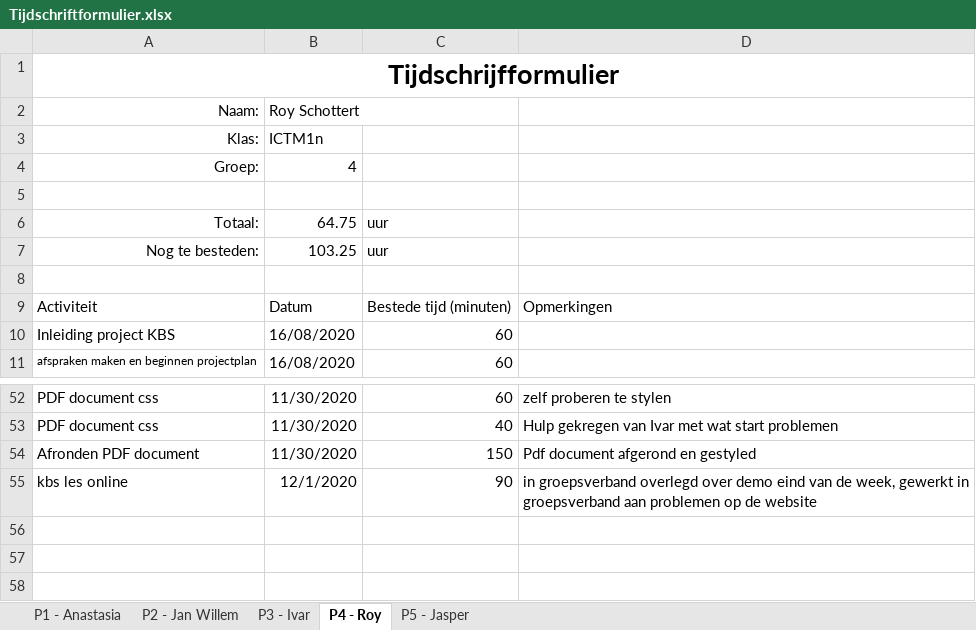
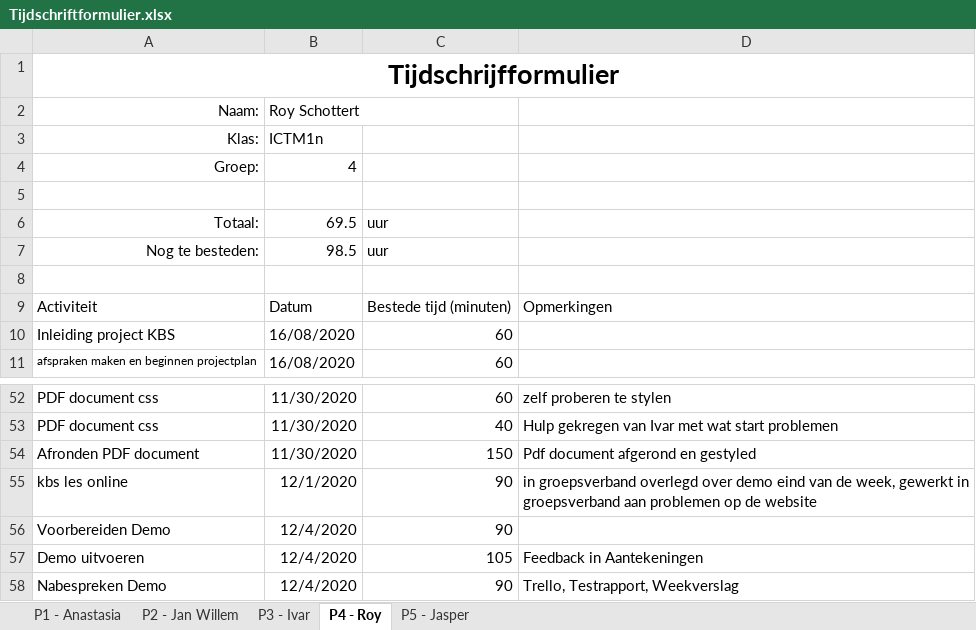
Before and after one commit to thesmallwan123/NerdyGadgets, an Excel workbook: Documenten/Tijdschriftformulier.xlsx, sheet P4 - Roy, drawn as a sheet; only a part is shown, gaps mark what is left out; values as stored, in another font and other column widths than the file's, no borders; table styles not drawn; the diff names each change by its address in the sheet, - before the commit and + after, or states it on an @@ line.

```diff
--- a/Documenten/Tijdschriftformulier.xlsx (sheet P4 - Roy)
+++ b/Documenten/Tijdschriftformulier.xlsx (sheet P4 - Roy)
-B6: 64.75
+B6: 69.5
-B7: 103.25
+B7: 98.5
+row 56: Voorbereiden Demo | 12/4/2020 | 90
+row 57: Demo uitvoeren | 12/4/2020 | 105 | Feedback in Aantekeningen
+row 58: Nabespreken Demo | 12/4/2020 | 90 | Trello, Testrapport, Weekverslag
```
Also changed, not shown: sheet P1 - Anastasia, sheet P2 - Jan Willem, sheet P5 - Jasper, sheet P3 - Ivar, 1 other file.
